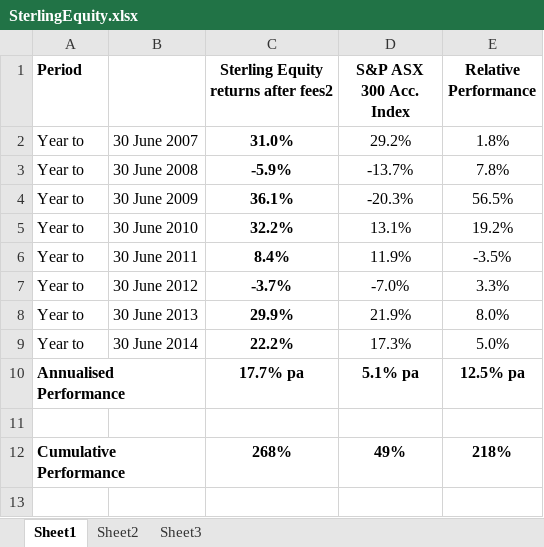
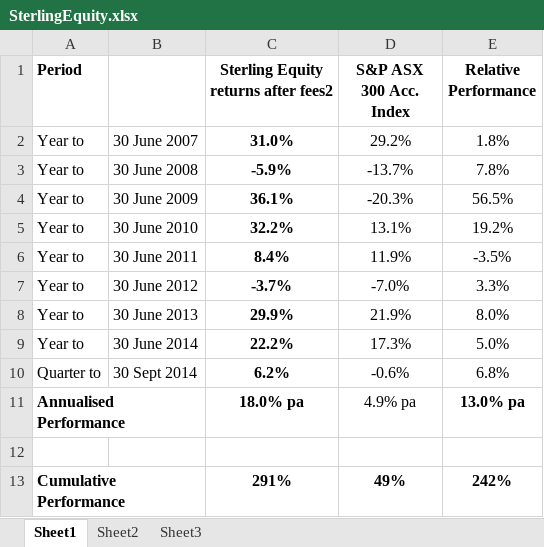
Before and after one commit to sterlingequity/sterlingequity.github.com, an Excel workbook: images/SterlingEquity.xlsx, sheet Sheet1, drawn as a sheet; values as stored, in another font and other column widths than the file's, no borders; addresses are those after the commit; the diff names each change by its address in the sheet, - before the commit and + after, or states it on an @@ line.

Commit message:
Performance Table

```diff
--- a/images/SterlingEquity.xlsx (sheet Sheet1)
+++ b/images/SterlingEquity.xlsx (sheet Sheet1)
+row 10: Quarter to | 30 Sept 2014 | 6.2% | -0.6% | 6.8%
-C11: 17.7% pa
+C11: 18.0% pa
-D11 (S&P ASX 300 Acc. Index): 5.1% pa
+D11 (S&P ASX 300 Acc. Index): 4.9% pa
-D11 bold: on
+D11 bold: off
-E11 (Relative Performance): 12.5% pa
+E11 (Relative Performance): 13.0% pa
-C13: 268%
+C13: 291%
-E13 (Relative Performance): 218%
+E13 (Relative Performance): 242%
```
Also changed, not shown: 2 other files.
